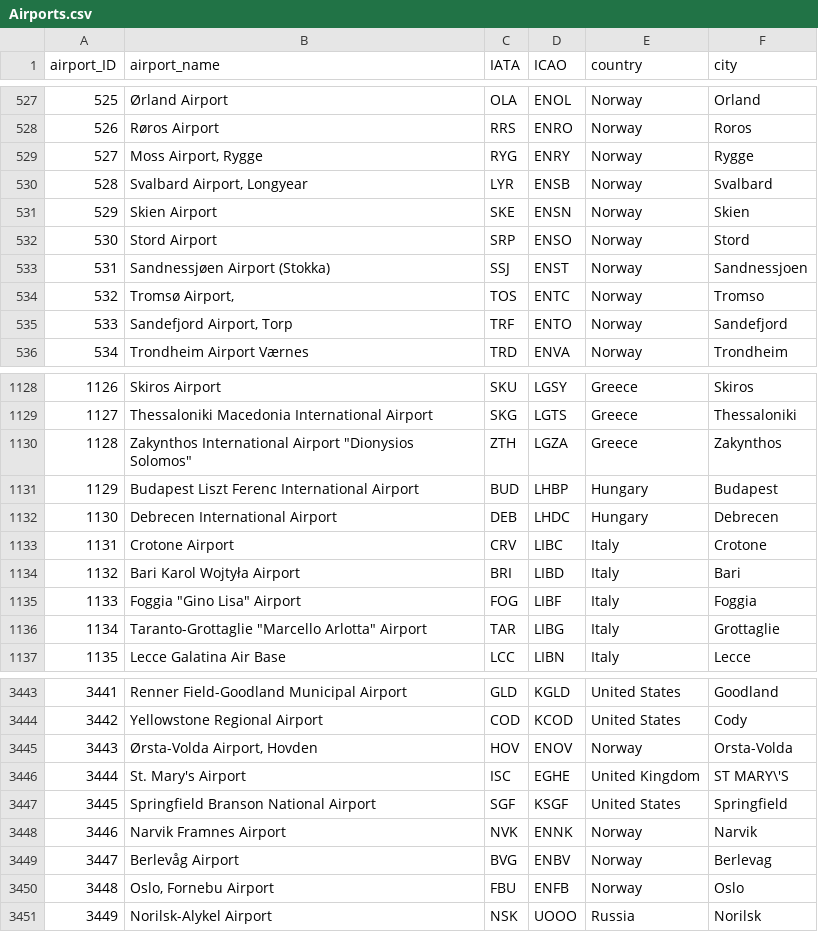
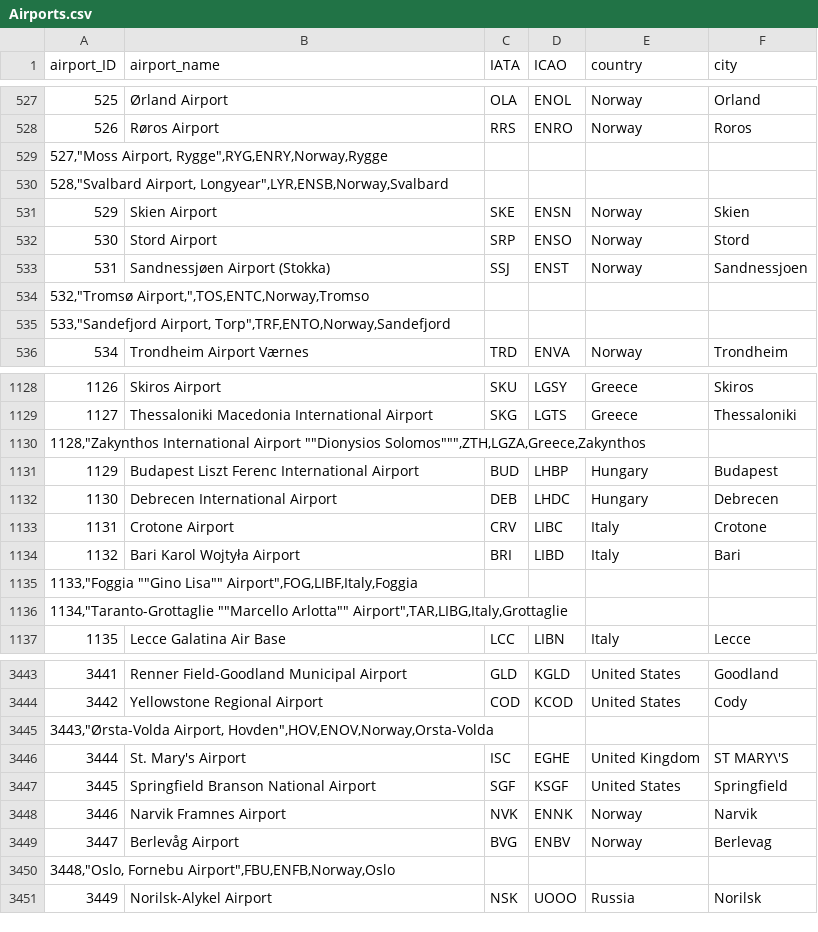
Before and after one commit to KonnieTh/Airport, a CSV file: project_edition_4/data/Airports.csv, drawn as a sheet; only a part is shown, gaps mark what is left out; removed rows and columns are numbered as before the commit, all else as after; the diff covers the shown part only; the diff names each change by its address in the sheet, - before the commit and + after, or states it on an @@ line.

```diff
--- a/project_edition_4/data/Airports.csv
+++ b/project_edition_4/data/Airports.csv
-row 529: 527 | Moss Airport, Rygge | RYG | ENRY | Norway | Rygge
-row 530: 528 | Svalbard Airport, Longyear | LYR | ENSB | Norway | Svalbard
+row 529: 527,"Moss Airport, Rygge",RYG,ENRY,Norway,Rygge
+row 530: 528,"Svalbard Airport, Longyear",LYR,ENSB,Norway,Svalbard
-row 534: 532 | Tromsø Airport, | TOS | ENTC | Norway | Tromso
-row 535: 533 | Sandefjord Airport, Torp | TRF | ENTO | Norway | Sandefjord
+row 534: 532,"Tromsø Airport,",TOS,ENTC,Norway,Tromso
+row 535: 533,"Sandefjord Airport, Torp",TRF,ENTO,Norway,Sandefjord
-row 1130: 1128 | Zakynthos International Airport "Dionysios Solomos" | ZTH | LGZA | Greece | Zakynthos
+row 1130: 1128,"Zakynthos International Airport ""Dionysios Solomos""",ZTH,LGZA,Greece,Zakynthos
-row 1135: 1133 | Foggia "Gino Lisa" Airport | FOG | LIBF | Italy | Foggia
-row 1136: 1134 | Taranto-Grottaglie "Marcello Arlotta" Airport | TAR | LIBG | Italy | Grottaglie
+row 1135: 1133,"Foggia ""Gino Lisa"" Airport",FOG,LIBF,Italy,Foggia
+row 1136: 1134,"Taranto-Grottaglie ""Marcello Arlotta"" Airport",TAR,LIBG,Italy,Grottaglie
-row 3445: 3443 | Ørsta-Volda Airport, Hovden | HOV | ENOV | Norway | Orsta-Volda
+row 3445: 3443,"Ørsta-Volda Airport, Hovden",HOV,ENOV,Norway,Orsta-Volda
-row 3450: 3448 | Oslo, Fornebu Airport | FBU | ENFB | Norway | Oslo
+row 3450: 3448,"Oslo, Fornebu Airport",FBU,ENFB,Norway,Oslo
```
Also changed, not shown: 17 added rows, 17 removed rows and 1 edited cell elsewhere in this file, 4 other files.
